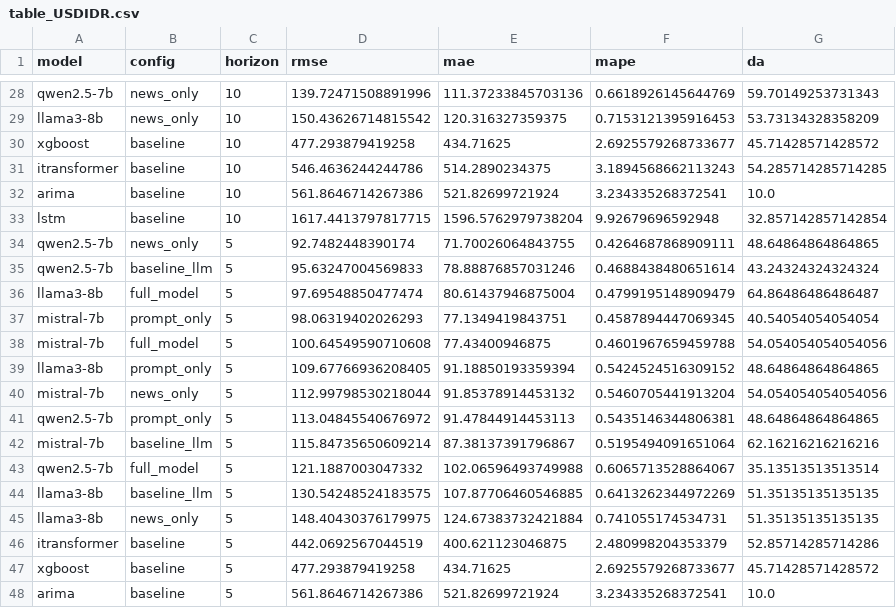
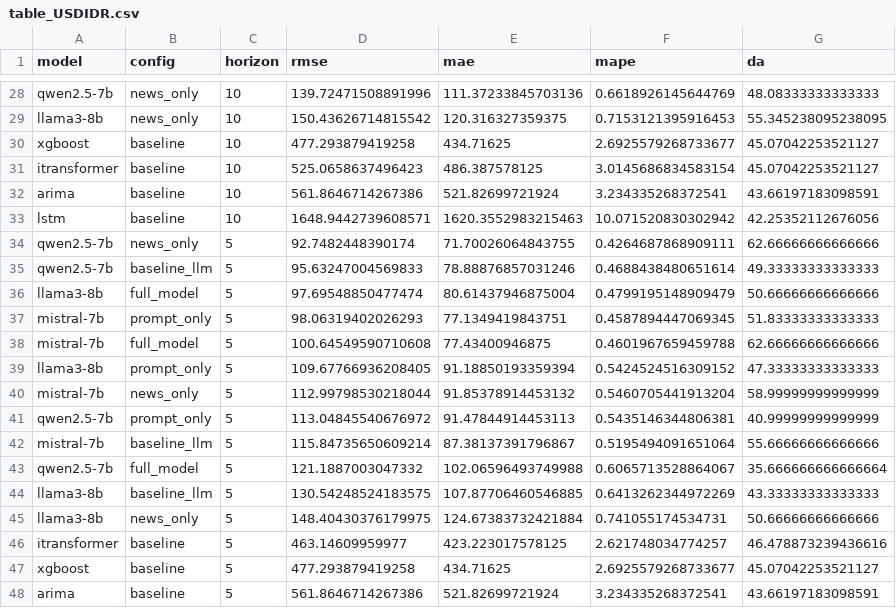
Before and after one commit to dewa-ai/forecast, a CSV file: results/plots_extra/tables/table_USDIDR.csv, drawn as a sheet; only a part is shown, gaps mark what is left out; the diff covers the shown part only; the diff names each change by its address in the sheet, - before the commit and + after, or states it on an @@ line.

```diff
--- a/results/plots_extra/tables/table_USDIDR.csv
+++ b/results/plots_extra/tables/table_USDIDR.csv
-G28 (da): 59.70149253731343
+G28 (da): 48.08333333333333
-G29 (da): 53.73134328358209
+G29 (da): 55.345238095238095
-G30 (da): 45.71428571428572
+G30 (da): 45.07042253521127
-D31 (rmse): 546.4636244244786
+D31 (rmse): 525.0658637496423
-E31 (mae): 514.2890234375
+E31 (mae): 486.387578125
-F31 (mape): 3.1894568662113243
+F31 (mape): 3.0145686834583154
-G31 (da): 54.285714285714285
+G31 (da): 45.07042253521127
-G32 (da): 10.0
+G32 (da): 43.66197183098591
-D33 (rmse): 1617.4413797817715
+D33 (rmse): 1648.9442739608571
-E33 (mae): 1596.5762979738204
+E33 (mae): 1620.3552983215463
-F33 (mape): 9.92679696592948
+F33 (mape): 10.071520830302942
-G33 (da): 32.857142857142854
+G33 (da): 42.25352112676056
-G34 (da): 48.64864864864865
+G34 (da): 62.66666666666666
-G35 (da): 43.24324324324324
+G35 (da): 49.33333333333333
-G36 (da): 64.86486486486487
+G36 (da): 50.66666666666666
-G37 (da): 40.54054054054054
+G37 (da): 51.83333333333333
-G38 (da): 54.054054054054056
+G38 (da): 62.66666666666666
-G39 (da): 48.64864864864865
+G39 (da): 47.33333333333333
-G40 (da): 54.054054054054056
+G40 (da): 58.99999999999999
-G41 (da): 48.64864864864865
+G41 (da): 40.99999999999999
-G42 (da): 62.16216216216216
+G42 (da): 55.66666666666666
-G43 (da): 35.13513513513514
+G43 (da): 35.666666666666664
-G44 (da): 51.35135135135135
+G44 (da): 43.33333333333333
-G45 (da): 51.35135135135135
+G45 (da): 50.66666666666666
-D46 (rmse): 442.0692567044519
+D46 (rmse): 463.14609959977
-E46 (mae): 400.621123046875
+E46 (mae): 423.223017578125
-F46 (mape): 2.480998204353379
+F46 (mape): 2.621748034774257
-G46 (da): 52.85714285714286
+G46 (da): 46.478873239436616
-G47 (da): 45.71428571428572
+G47 (da): 45.07042253521127
-G48 (da): 10.0
+G48 (da): 43.66197183098591
```
Also changed, not shown: 36 edited cells elsewhere in this file, results/baseline_summary.csv, results/combined_summary.csv, 35 other files.
